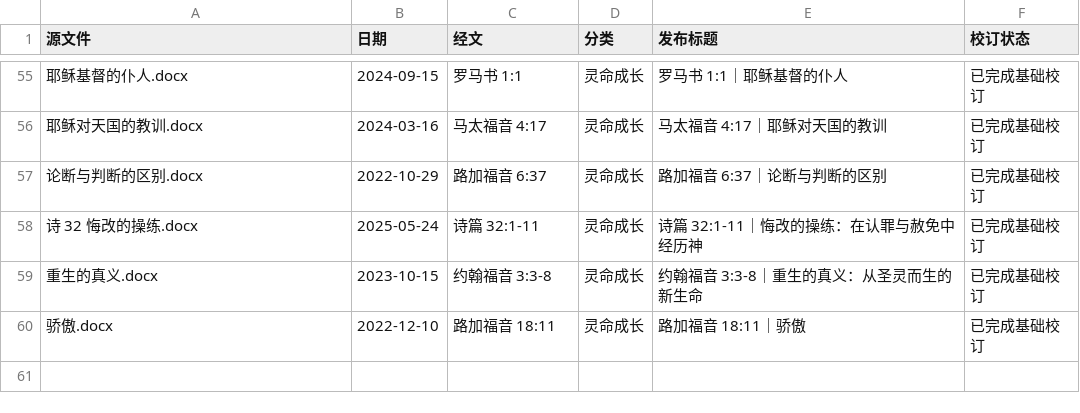
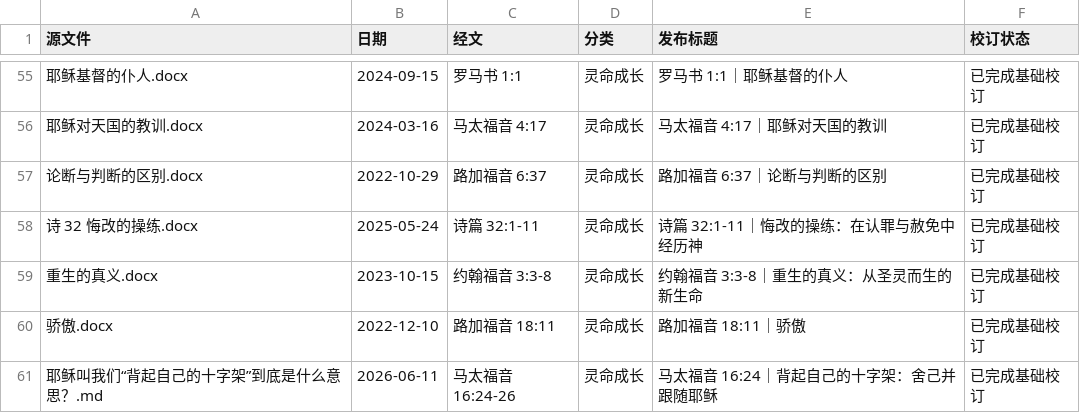
Before and after one commit to Ronnie0229/Ronnie0229.github.io, a CSV file: docs/内容整理报告/分享文章目录.csv, drawn as a sheet; only a part is shown, gaps mark what is left out; the diff names each change by its address in the sheet, - before the commit and + after, or states it on an @@ line.

```diff
--- a/docs/内容整理报告/分享文章目录.csv
+++ b/docs/内容整理报告/分享文章目录.csv
+row 61: 耶稣叫我们“背起自己的十字架”到底是什么意思？.md | 2026-06-11 | 马太福音 16:24-26 | 灵命成长 | 马太福音 16:24｜背起自己的十字架：舍己并跟随耶稣 | 已完成基础校订
```
Also changed, not shown: 2 other files.
